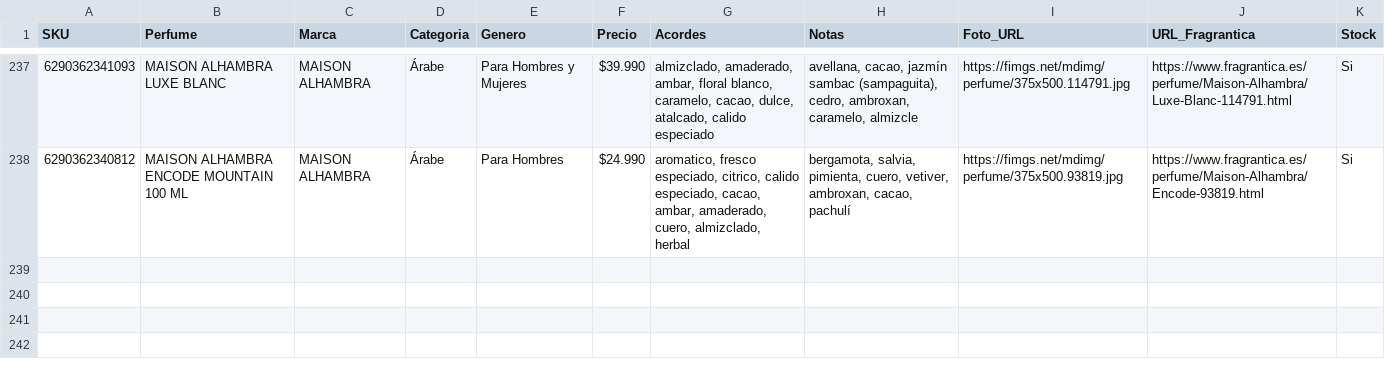
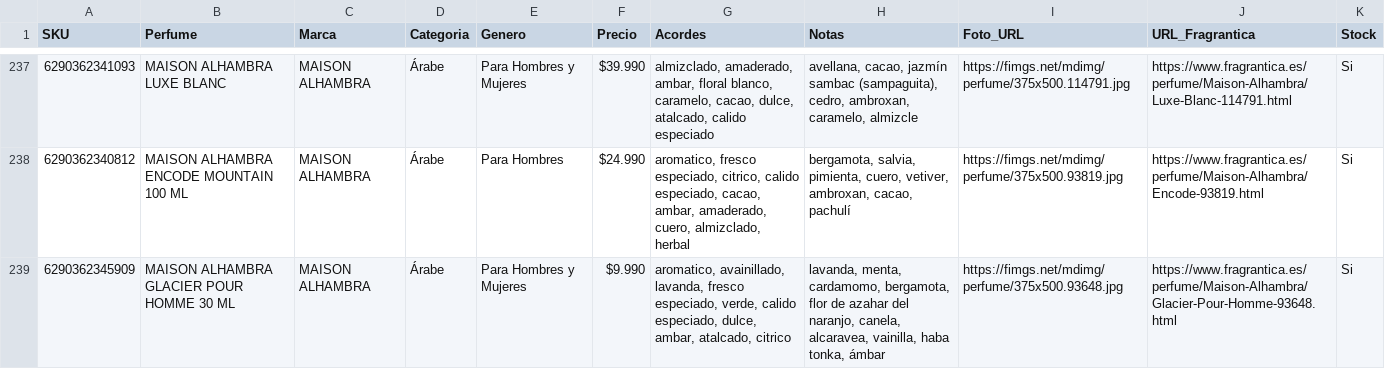
Before and after one commit to julietagonzalezmarin/perfuma-app, a CSV file: catalogo_maestro.csv, drawn as a sheet; only a part is shown, gaps mark what is left out.

Commit message:
Catálogo: agregado MAISON ALHAMBRA GLACIER POUR HOMME 30 ML

```diff
--- a/catalogo_maestro.csv
+++ b/catalogo_maestro.csv
@@ -238 +238,2 @@ SKU,Perfume,Marca,Categoria,Genero,Precio,Acordes,Notas,Foto_URL,URL_Fragrantica
 6290362340812,MAISON ALHAMBRA ENCODE MOUNTAIN 100 ML,MAISON ALHAMBRA,Árabe,Para Hombres,$24.990,"aromatico, fresco especiado, citrico, calido especiado, cacao, ambar, amaderado, cuero, almizclado, herbal","bergamota, salvia, pimienta, cuero, vetiver, ambroxan, cacao, pachulí",https://fimgs.net/mdimg/perfume/375x500.93819.jpg,https://www.fragrantica.es/perfume/Maison-Alhambra/Encode-93819.html,Si
+6290362345909,MAISON ALHAMBRA GLACIER POUR HOMME 30 ML,MAISON ALHAMBRA,Árabe,Para Hombres y Mujeres,$9.990,"aromatico, avainillado, lavanda, fresco especiado, verde, calido especiado, dulce, ambar, atalcado, citrico","lavanda, menta, cardamomo, bergamota, flor de azahar del naranjo, canela, alcaravea, vainilla, haba tonka, ámbar",https://fimgs.net/mdimg/perfume/375x500.93648.jpg,https://www.fragrantica.es/perfume/Maison-Alhambra/Glacier-Pour-Homme-93648.html,Si
```
